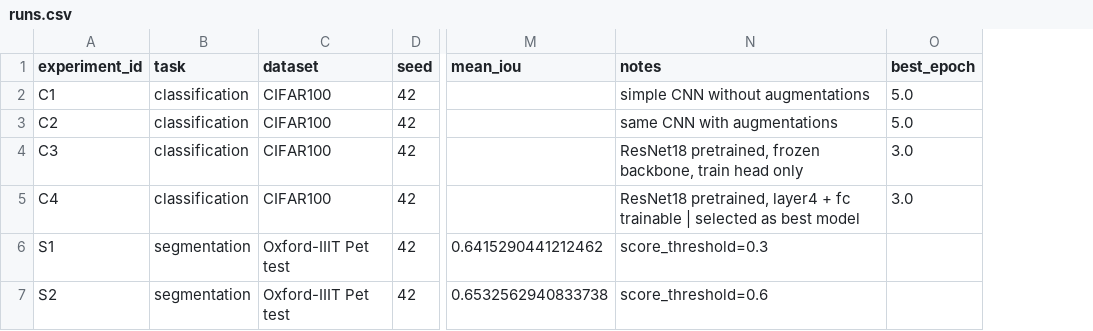
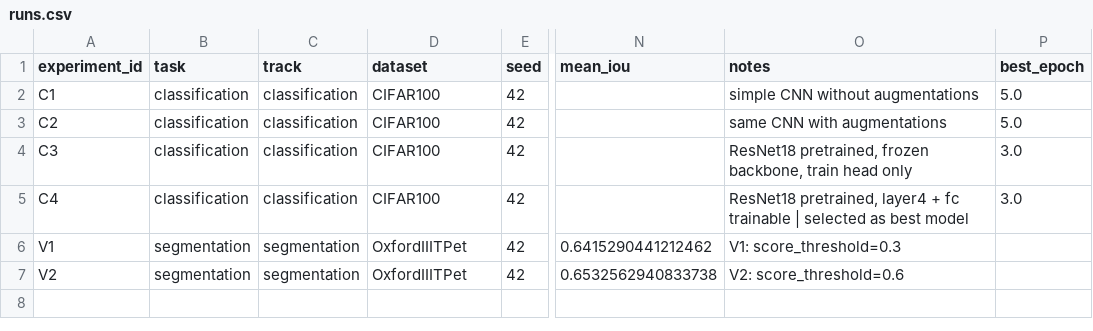
Before and after one commit to CrystalRoman/aie-group, a CSV file: homeworks/HW10-11/artifacts/runs.csv, drawn as a sheet; only a part is shown, gaps mark what is left out; addresses are those after the commit; the diff names each change by its address in the sheet, - before the commit and + after, or states it on an @@ line.

```diff
--- a/homeworks/HW10-11/artifacts/runs.csv
+++ b/homeworks/HW10-11/artifacts/runs.csv
+column C (track), rows 2-7: classification | classification | classification | classification | segmentation | segmentation
-A6 (experiment_id): S1
+A6 (experiment_id): V1
-D6:D7 (dataset): Oxford-IIIT Pet test
+D6:D7 (dataset): OxfordIIITPet
-O6 (notes): score_threshold=0.3
+O6 (notes): V1: score_threshold=0.3
-A7 (experiment_id): S2
+A7 (experiment_id): V2
-O7 (notes): score_threshold=0.6
+O7 (notes): V2: score_threshold=0.6
```
Also changed, not shown: homeworks/HW12/artifacts/runs.csv, 8 other files.
